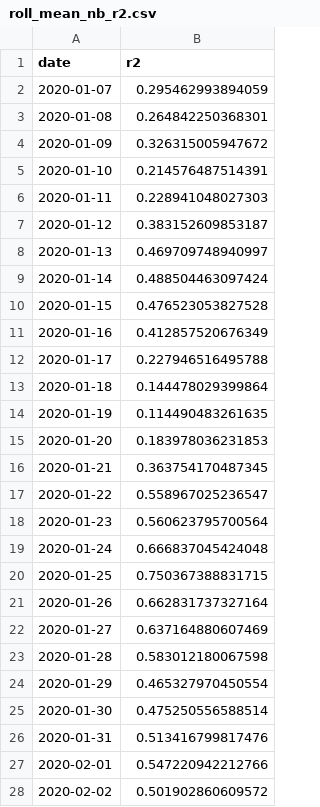
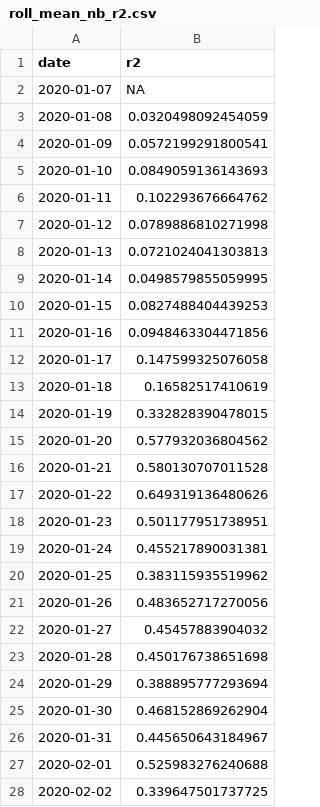
Before and after one commit to Emergent-Epidemics/covid19_npi_china, a CSV file: data/roll_mean_nb_r2.csv, drawn as a sheet; only a part is shown; the diff covers the shown part only.

```diff
--- a/data/roll_mean_nb_r2.csv
+++ b/data/roll_mean_nb_r2.csv
@@ -1,28 +1,28 @@
 date,r2
-2020-01-07,0.295462993894059
-2020-01-08,0.264842250368301
-2020-01-09,0.326315005947672
-2020-01-10,0.214576487514391
-2020-01-11,0.228941048027303
-2020-01-12,0.383152609853187
-2020-01-13,0.469709748940997
-2020-01-14,0.488504463097424
-2020-01-15,0.476523053827528
-2020-01-16,0.412857520676349
-2020-01-17,0.227946516495788
-2020-01-18,0.144478029399864
-2020-01-19,0.114490483261635
-2020-01-20,0.183978036231853
-2020-01-21,0.363754170487345
-2020-01-22,0.558967025236547
-2020-01-23,0.560623795700564
-2020-01-24,0.666837045424048
-2020-01-25,0.750367388831715
-2020-01-26,0.662831737327164
-2020-01-27,0.637164880607469
-2020-01-28,0.583012180067598
-2020-01-29,0.465327970450554
-2020-01-30,0.475250556588514
-2020-01-31,0.513416799817476
-2020-02-01,0.547220942212766
-2020-02-02,0.501902860609572
+2020-01-07,NA
+2020-01-08,0.0320498092454059
+2020-01-09,0.0572199291800541
+2020-01-10,0.0849059136143693
+2020-01-11,0.102293676664762
+2020-01-12,0.0789886810271998
+2020-01-13,0.0721024041303813
+2020-01-14,0.0498579855059995
+2020-01-15,0.0827488404439253
+2020-01-16,0.0948463304471856
+2020-01-17,0.147599325076058
+2020-01-18,0.16582517410619
+2020-01-19,0.332828390478015
+2020-01-20,0.577932036804562
+2020-01-21,0.580130707011528
+2020-01-22,0.649319136480626
+2020-01-23,0.501177951738951
+2020-01-24,0.455217890031381
+2020-01-25,0.383115935519962
+2020-01-26,0.483652717270056
+2020-01-27,0.45457883904032
+2020-01-28,0.450176738651698
+2020-01-29,0.388895777293694
+2020-01-30,0.468152869262904
+2020-01-31,0.445650643184967
+2020-02-01,0.525983276240688
+2020-02-02,0.339647501737725
```
Also changed, not shown: 2 edited cells elsewhere in this file, 2 other files.
